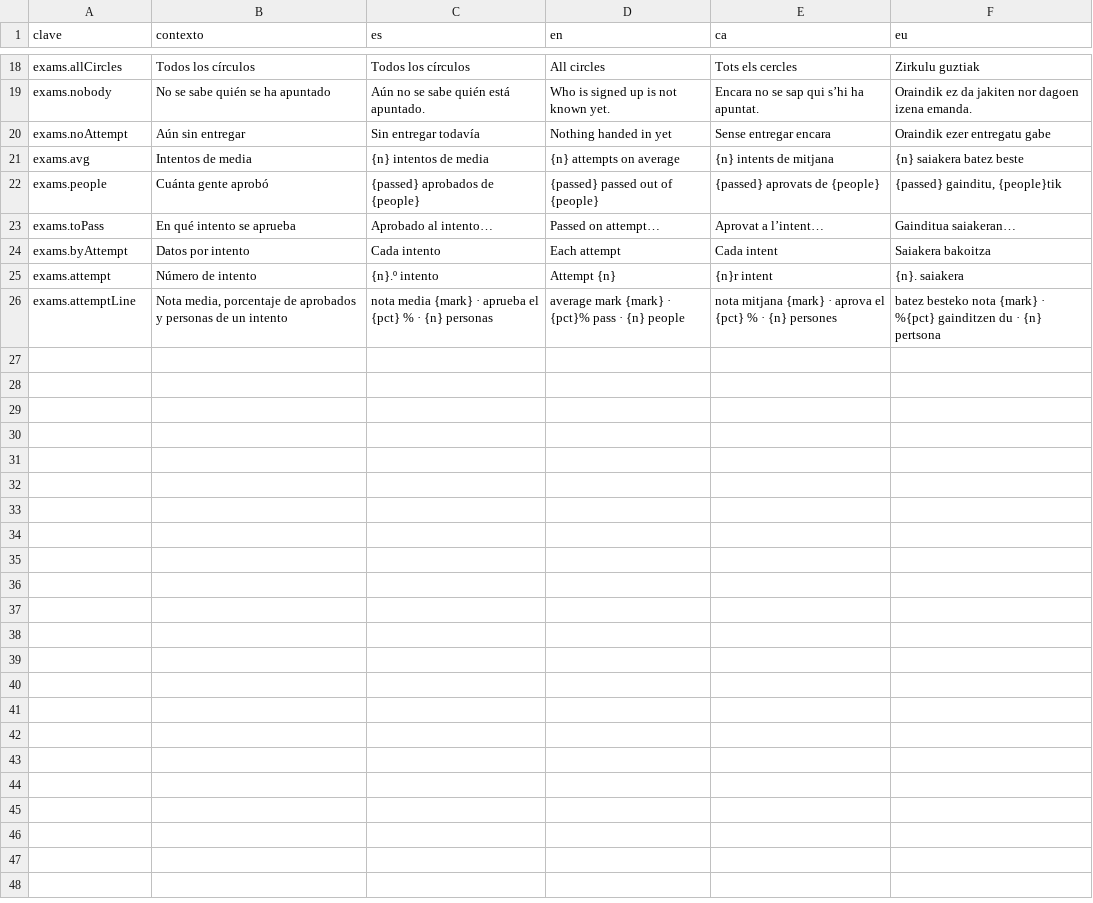
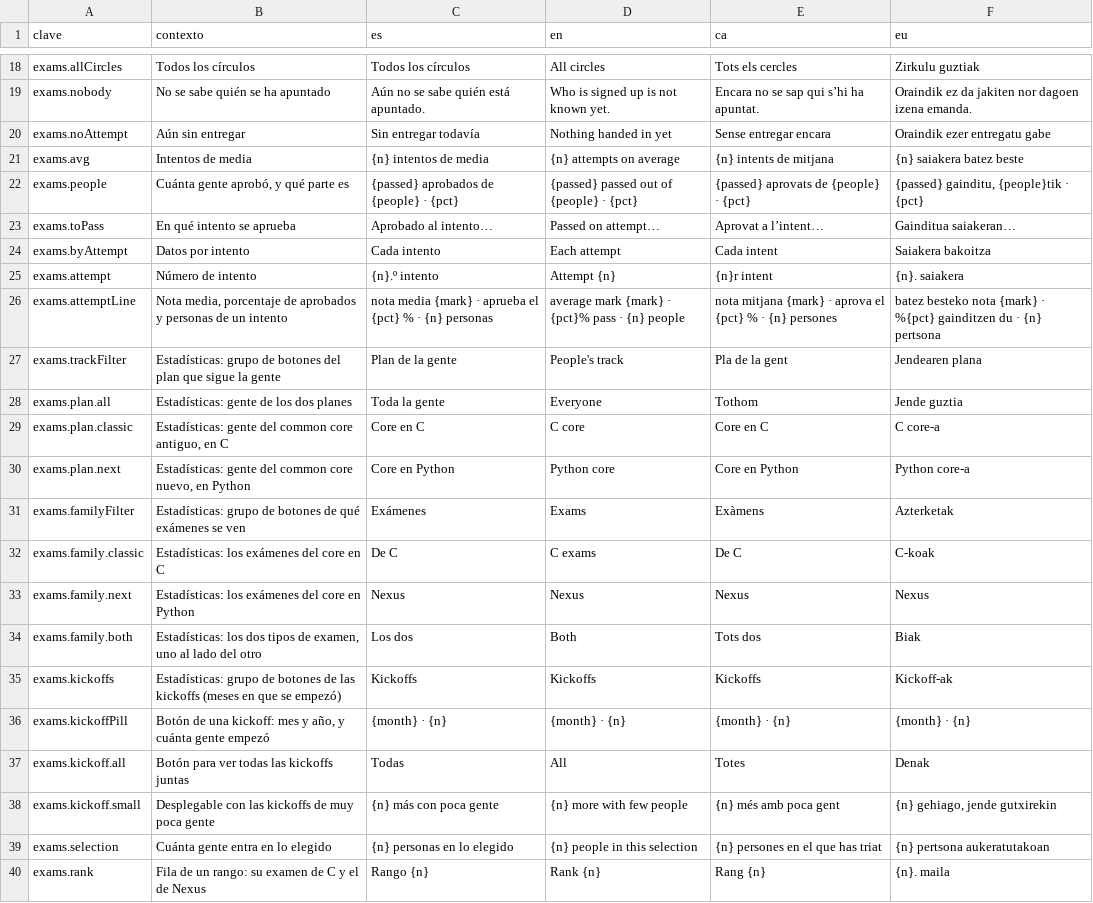
Before and after one commit to ALRO-GM/sanatorio-42, a CSV file: apps/web/src/shared/i18n/textos/examenes.csv, drawn as a sheet; only a part is shown, gaps mark what is left out; the diff covers the shown part only.

```diff
--- a/apps/web/src/shared/i18n/textos/examenes.csv
+++ b/apps/web/src/shared/i18n/textos/examenes.csv
@@ -21,3 +21,3 @@ exams.noAttempt,Aún sin entregar,Sin entregar todavía,Nothing handed in yet,Se
 exams.avg,Intentos de media,{n} intentos de media,{n} attempts on average,{n} intents de mitjana,{n} saiakera batez beste
-exams.people,Cuánta gente aprobó,{passed} aprobados de {people},{passed} passed out of {people},{passed} aprovats de {people},"{passed} gainditu, {people}tik"
+exams.people,"Cuánta gente aprobó, y qué parte es",{passed} aprobados de {people} · {pct},{passed} passed out of {people} · {pct},{passed} aprovats de {people} · {pct},"{passed} gainditu, {people}tik · {pct}"
 exams.toPass,En qué intento se aprueba,Aprobado al intento…,Passed on attempt…,Aprovat a l’intent…,Gainditua saiakeran…
@@ -26 +26,15 @@ exams.attempt,Número de intento,{n}.º intento,Attempt {n},{n}r intent,{n}. sai
 exams.attemptLine,"Nota media, porcentaje de aprobados y personas de un intento",nota media {mark} · aprueba el {pct} % · {n} personas,average mark {mark} · {pct}% pass · {n} people,nota mitjana {mark} · aprova el {pct} % · {n} persones,batez besteko nota {mark} · %{pct} gainditzen du · {n} pertsona
+exams.trackFilter,Estadísticas: grupo de botones del plan que sigue la gente,Plan de la gente,People's track,Pla de la gent,Jendearen plana
+exams.plan.all,Estadísticas: gente de los dos planes,Toda la gente,Everyone,Tothom,Jende guztia
+exams.plan.classic,"Estadísticas: gente del common core antiguo, en C",Core en C,C core,Core en C,C core-a
+exams.plan.next,"Estadísticas: gente del common core nuevo, en Python",Core en Python,Python core,Core en Python,Python core-a
+exams.familyFilter,Estadísticas: grupo de botones de qué exámenes se ven,Exámenes,Exams,Exàmens,Azterketak
+exams.family.classic,Estadísticas: los exámenes del core en C,De C,C exams,De C,C-koak
+exams.family.next,Estadísticas: los exámenes del core en Python,Nexus,Nexus,Nexus,Nexus
+exams.family.both,"Estadísticas: los dos tipos de examen, uno al lado del otro",Los dos,Both,Tots dos,Biak
+exams.kickoffs,Estadísticas: grupo de botones de las kickoffs (meses en que se empezó),Kickoffs,Kickoffs,Kickoffs,Kickoff-ak
+exams.kickoffPill,"Botón de una kickoff: mes y año, y cuánta gente empezó",{month} · {n},{month} · {n},{month} · {n},{month} · {n}
+exams.kickoff.all,Botón para ver todas las kickoffs juntas,Todas,All,Totes,Denak
+exams.kickoff.small,Desplegable con las kickoffs de muy poca gente,{n} más con poca gente,{n} more with few people,{n} més amb poca gent,"{n} gehiago, jende gutxirekin"
+exams.selection,Cuánta gente entra en lo elegido,{n} personas en lo elegido,{n} people in this selection,{n} persones en el que has triat,{n} pertsona aukeratutakoan
+exams.rank,Fila de un rango: su examen de C y el de Nexus,Rango {n},Rank {n},Rang {n},{n}. maila
```
Also changed, not shown: 18 added rows elsewhere in this file, 20 other files.
